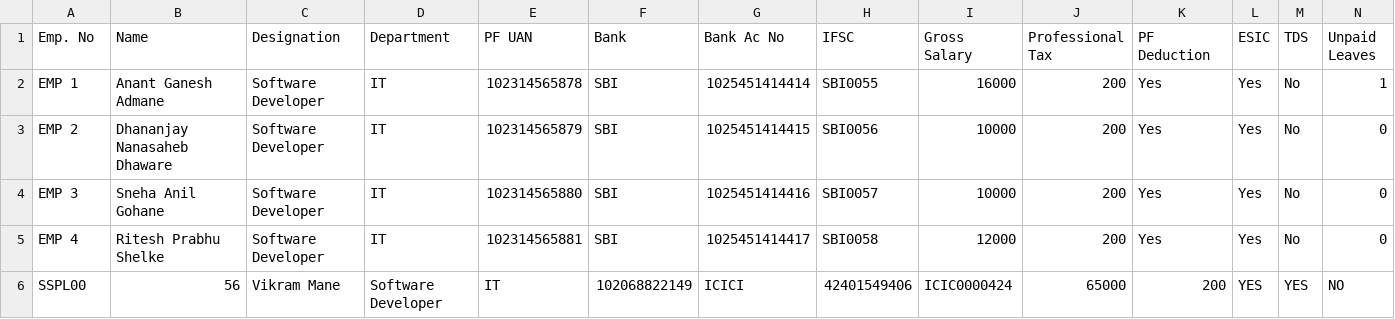
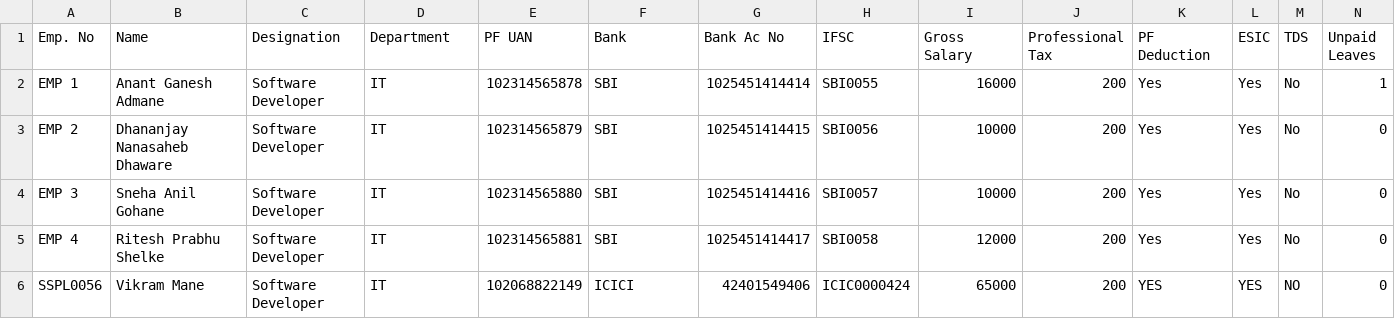
Before and after one commit to jordanrn9755/Salary-Slip-Generator, a CSV file: sample.csv, drawn as a sheet; only a part is shown; removed rows and columns are numbered as before the commit, all else as after; rows hold the shown columns only; the diff names each change by its address in the sheet, - before the commit and + after, or states it on an @@ line.

Commit message:
Update sample.csv

```diff
--- a/sample.csv
+++ b/sample.csv
-row 6: SSPL00 | 56 | Vikram Mane | Software Developer | IT | 102068822149 | ICICI | 42401549406 | ICIC0000424 | 65000 | 200 | YES | YES | NO
+row 6: SSPL0056 | Vikram Mane | Software Developer | IT | 102068822149 | ICICI | 42401549406 | ICIC0000424 | 65000 | 200 | YES | YES | NO | 0
```
